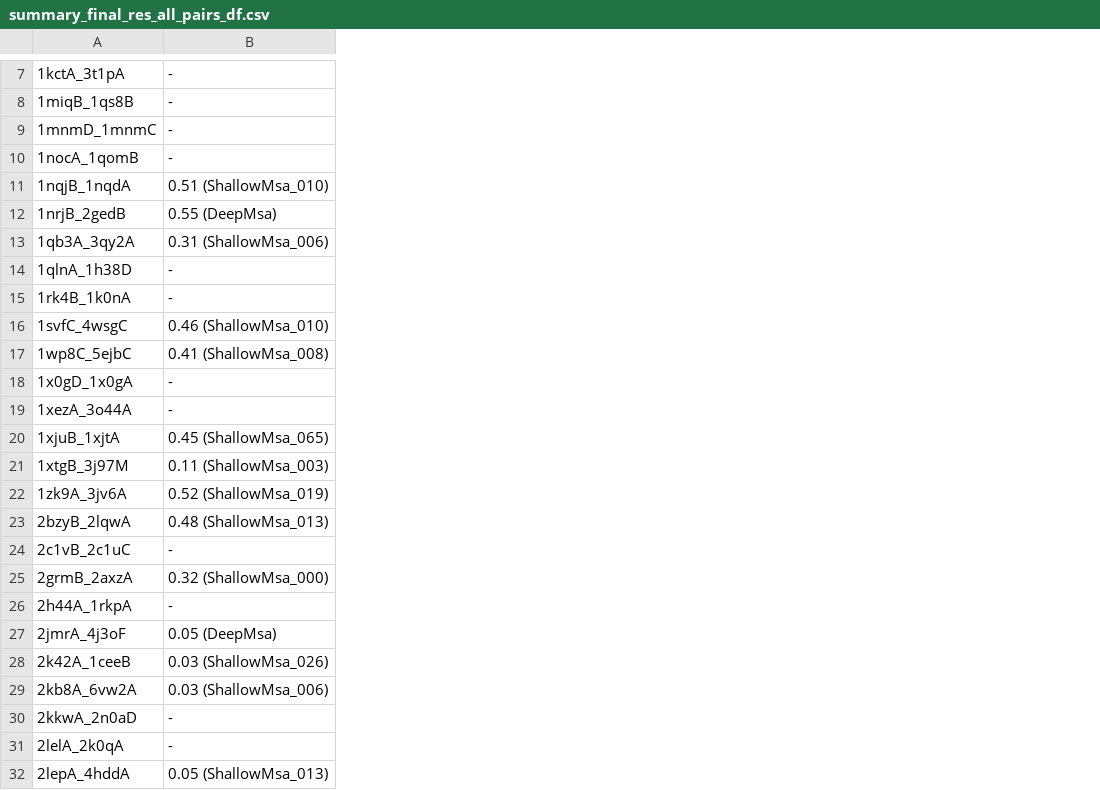
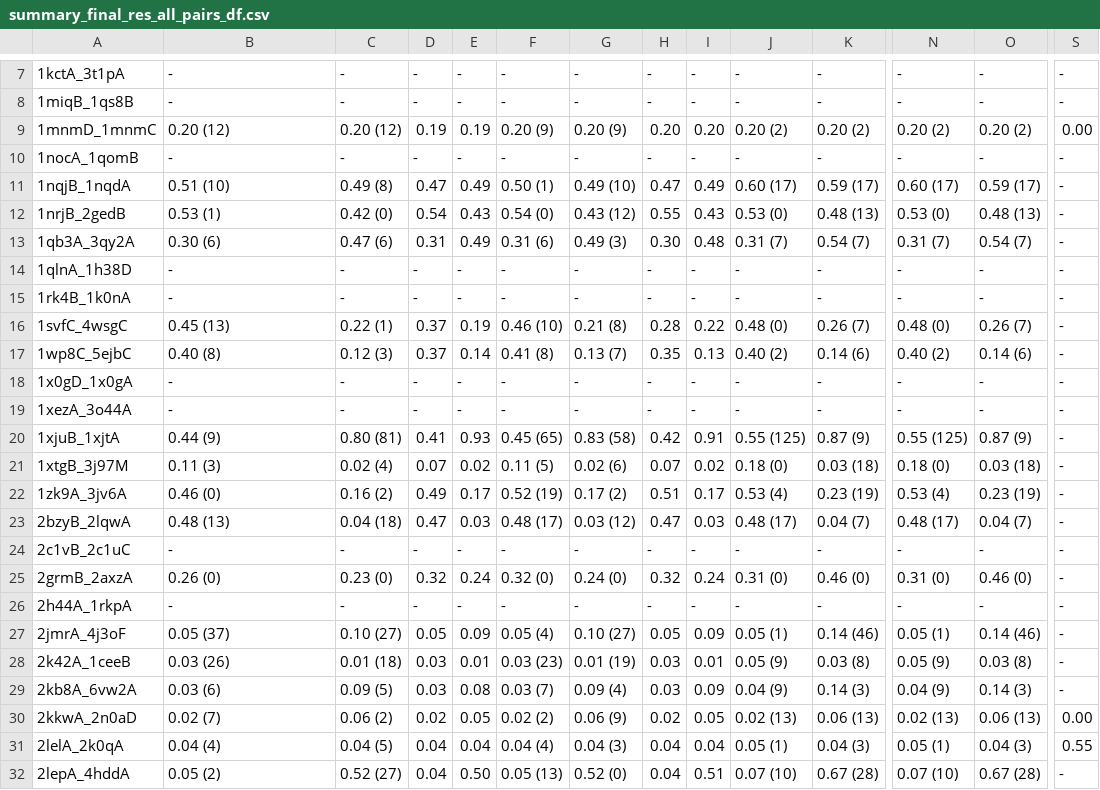
Before and after one commit to orzuk/MsaCluster, a CSV file: docs/summary_final_res_all_pairs_df.csv, drawn as a sheet; only a part is shown, gaps mark what is left out; the diff covers the shown part only; the diff names each change by its address in the sheet, - before the commit and + after, or states it on an @@ line.

```diff
--- a/docs/summary_final_res_all_pairs_df.csv
+++ b/docs/summary_final_res_all_pairs_df.csv
+column C, rows 7-32: - | - | 0.20 (12) | - | 0.49 (8) | 0.42 (0) | 0.47 (6) | - | - | 0.22 (1) | 0.12 (3) | - | - | 0.80 (81) | 0.02 (4) | 0.16 (2) | 0.04 (18) | - | 0.23 (0) | - | 0.10 (27) | 0.01 (18) | 0.09 (5) | 0.06 (2) | 0.04 (5) | 0.52 (27)
+column D, rows 7-32: - | - | 0.19 | - | 0.47 | 0.54 | 0.31 | - | - | 0.37 | 0.37 | - | - | 0.41 | 0.07 | 0.49 | 0.47 | - | 0.32 | - | 0.05 | 0.03 | 0.03 | 0.02 | 0.04 | 0.04
+column E, rows 7-32: - | - | 0.19 | - | 0.49 | 0.43 | 0.49 | - | - | 0.19 | 0.14 | - | - | 0.93 | 0.02 | 0.17 | 0.03 | - | 0.24 | - | 0.09 | 0.01 | 0.08 | 0.05 | 0.04 | 0.50
+column F, rows 7-32: - | - | 0.20 (9) | - | 0.50 (1) | 0.54 (0) | 0.31 (6) | - | - | 0.46 (10) | 0.41 (8) | - | - | 0.45 (65) | 0.11 (5) | 0.52 (19) | 0.48 (17) | - | 0.32 (0) | - | 0.05 (4) | 0.03 (23) | 0.03 (7) | 0.02 (2) | 0.04 (4) | 0.05 (13)
+column G, rows 7-32: - | - | 0.20 (9) | - | 0.49 (10) | 0.43 (12) | 0.49 (3) | - | - | 0.21 (8) | 0.13 (7) | - | - | 0.83 (58) | 0.02 (6) | 0.17 (2) | 0.03 (12) | - | 0.24 (0) | - | 0.10 (27) | 0.01 (19) | 0.09 (4) | 0.06 (9) | 0.04 (3) | 0.52 (0)
+column H, rows 7-32: - | - | 0.20 | - | 0.47 | 0.55 | 0.30 | - | - | 0.28 | 0.35 | - | - | 0.42 | 0.07 | 0.51 | 0.47 | - | 0.32 | - | 0.05 | 0.03 | 0.03 | 0.02 | 0.04 | 0.04
+column I, rows 7-32: - | - | 0.20 | - | 0.49 | 0.43 | 0.48 | - | - | 0.22 | 0.13 | - | - | 0.91 | 0.02 | 0.17 | 0.03 | - | 0.24 | - | 0.09 | 0.01 | 0.09 | 0.05 | 0.04 | 0.51
+column J, rows 7-32: - | - | 0.20 (2) | - | 0.60 (17) | 0.53 (0) | 0.31 (7) | - | - | 0.48 (0) | 0.40 (2) | - | - | 0.55 (125) | 0.18 (0) | 0.53 (4) | 0.48 (17) | - | 0.31 (0) | - | 0.05 (1) | 0.05 (9) | 0.04 (9) | 0.02 (13) | 0.05 (1) | 0.07 (10)
+column K, rows 7-32: - | - | 0.20 (2) | - | 0.59 (17) | 0.48 (13) | 0.54 (7) | - | - | 0.26 (7) | 0.14 (6) | - | - | 0.87 (9) | 0.03 (18) | 0.23 (19) | 0.04 (7) | - | 0.46 (0) | - | 0.14 (46) | 0.03 (8) | 0.14 (3) | 0.06 (13) | 0.04 (3) | 0.67 (28)
+column N, rows 7-32: - | - | 0.20 (2) | - | 0.60 (17) | 0.53 (0) | 0.31 (7) | - | - | 0.48 (0) | 0.40 (2) | - | - | 0.55 (125) | 0.18 (0) | 0.53 (4) | 0.48 (17) | - | 0.31 (0) | - | 0.05 (1) | 0.05 (9) | 0.04 (9) | 0.02 (13) | 0.05 (1) | 0.07 (10)
+column O, rows 7-32: - | - | 0.20 (2) | - | 0.59 (17) | 0.48 (13) | 0.54 (7) | - | - | 0.26 (7) | 0.14 (6) | - | - | 0.87 (9) | 0.03 (18) | 0.23 (19) | 0.04 (7) | - | 0.46 (0) | - | 0.14 (46) | 0.03 (8) | 0.14 (3) | 0.06 (13) | 0.04 (3) | 0.67 (28)
+column S, rows 7-32: - | - | 0.00 | - | - | - | - | - | - | - | - | - | - | - | - | - | - | - | - | - | - | - | - | 0.00 | 0.55 | -
-B9: -
+B9: 0.20 (12)
-B11: 0.51 (ShallowMsa_010)
+B11: 0.51 (10)
-B12: 0.55 (DeepMsa)
+B12: 0.53 (1)
-B13: 0.31 (ShallowMsa_006)
+B13: 0.30 (6)
-B16: 0.46 (ShallowMsa_010)
+B16: 0.45 (13)
-B17: 0.41 (ShallowMsa_008)
+B17: 0.40 (8)
-B20: 0.45 (ShallowMsa_065)
+B20: 0.44 (9)
-B21: 0.11 (ShallowMsa_003)
+B21: 0.11 (3)
-B22: 0.52 (ShallowMsa_019)
+B22: 0.46 (0)
-B23: 0.48 (ShallowMsa_013)
+B23: 0.48 (13)
-B25: 0.32 (ShallowMsa_000)
+B25: 0.26 (0)
-B27: 0.05 (DeepMsa)
+B27: 0.05 (37)
-B28: 0.03 (ShallowMsa_026)
+B28: 0.03 (26)
-B29: 0.03 (ShallowMsa_006)
+B29: 0.03 (6)
-B30: -
+B30: 0.02 (7)
-B31: -
+B31: 0.04 (4)
-B32: 0.05 (ShallowMsa_013)
+B32: 0.05 (2)
```
Also changed, not shown: 2 added columns and 94 edited cells elsewhere in this file, 5 other files.
